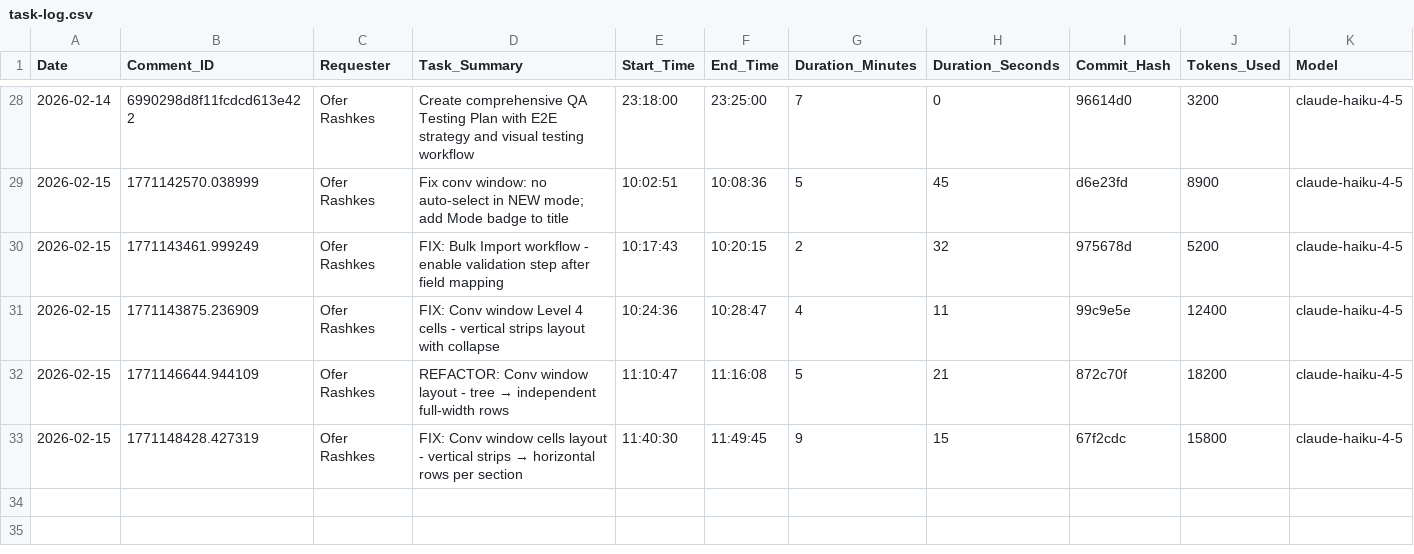
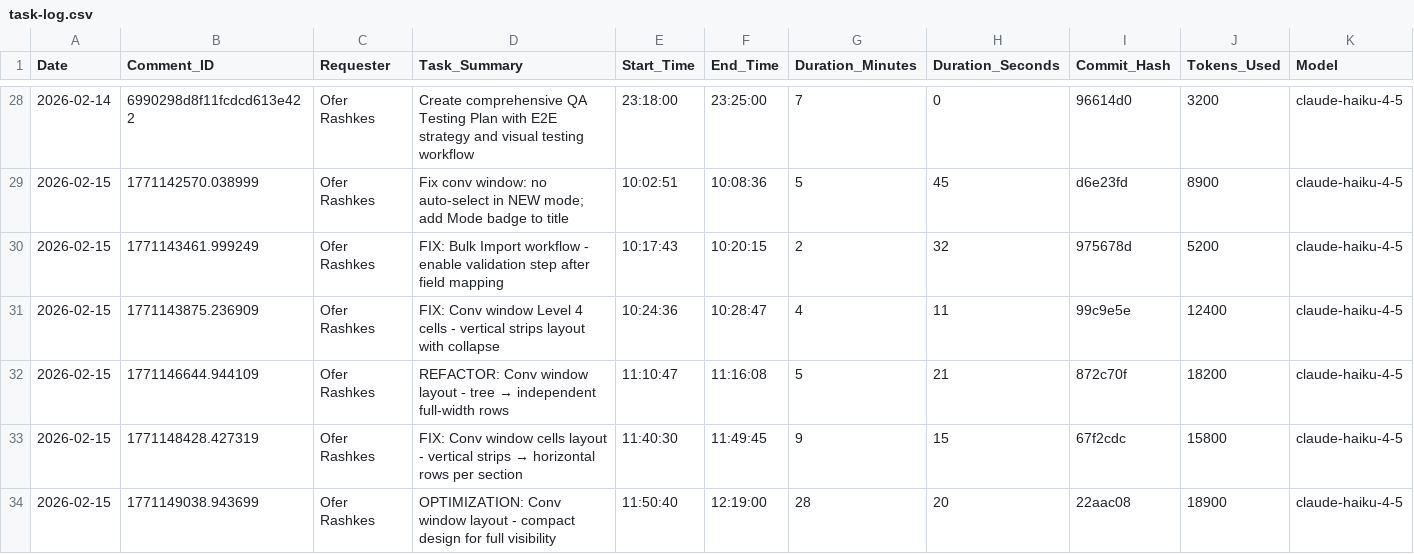
Before and after one commit to overclaw2/chart-builder, a CSV file: task-log.csv, drawn as a sheet; only a part is shown, gaps mark what is left out; rows hold the shown columns only; the diff names each change by its address in the sheet, - before the commit and + after, or states it on an @@ line.

Commit message:
task-log: Conv window compact layout (22aac08)

```diff
--- a/task-log.csv
+++ b/task-log.csv
+row 34: 2026-02-15 | 1771149038.943699 | Ofer Rashkes | OPTIMIZATION: Conv window layout - compact design for full visibility | 11:50:40 | 12:19:00 | 28 | 20 | 22aac08 | 18900 | claude-haiku-4-5
```
